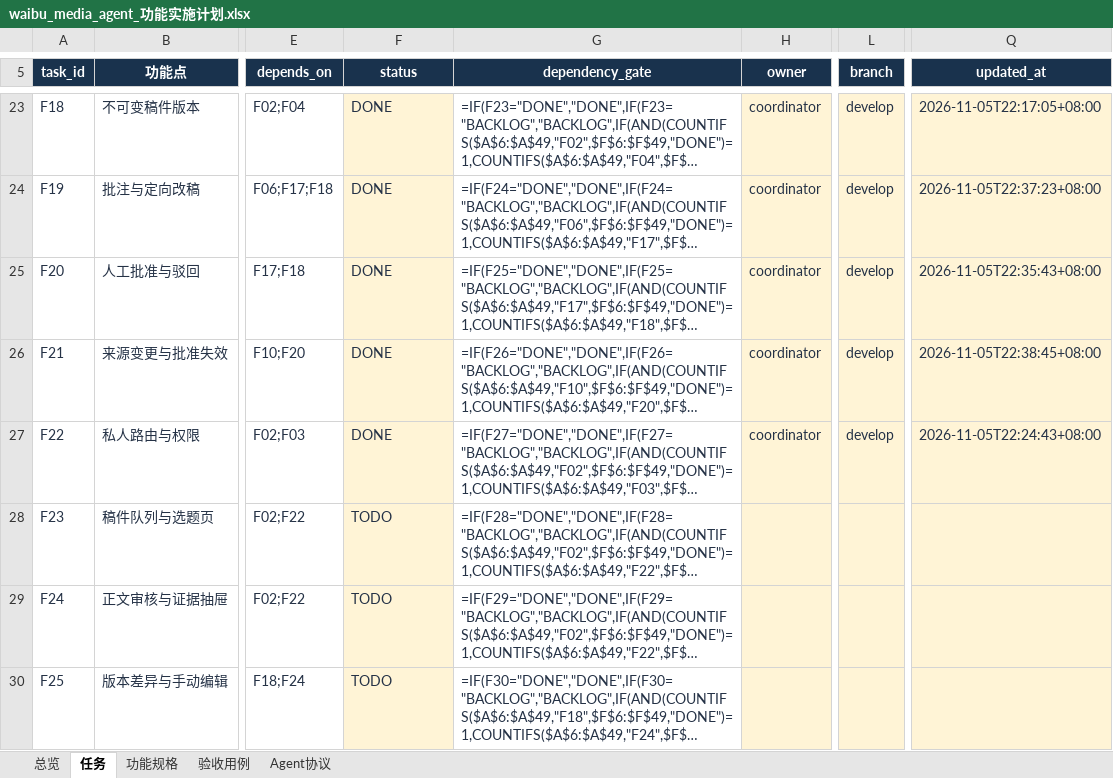
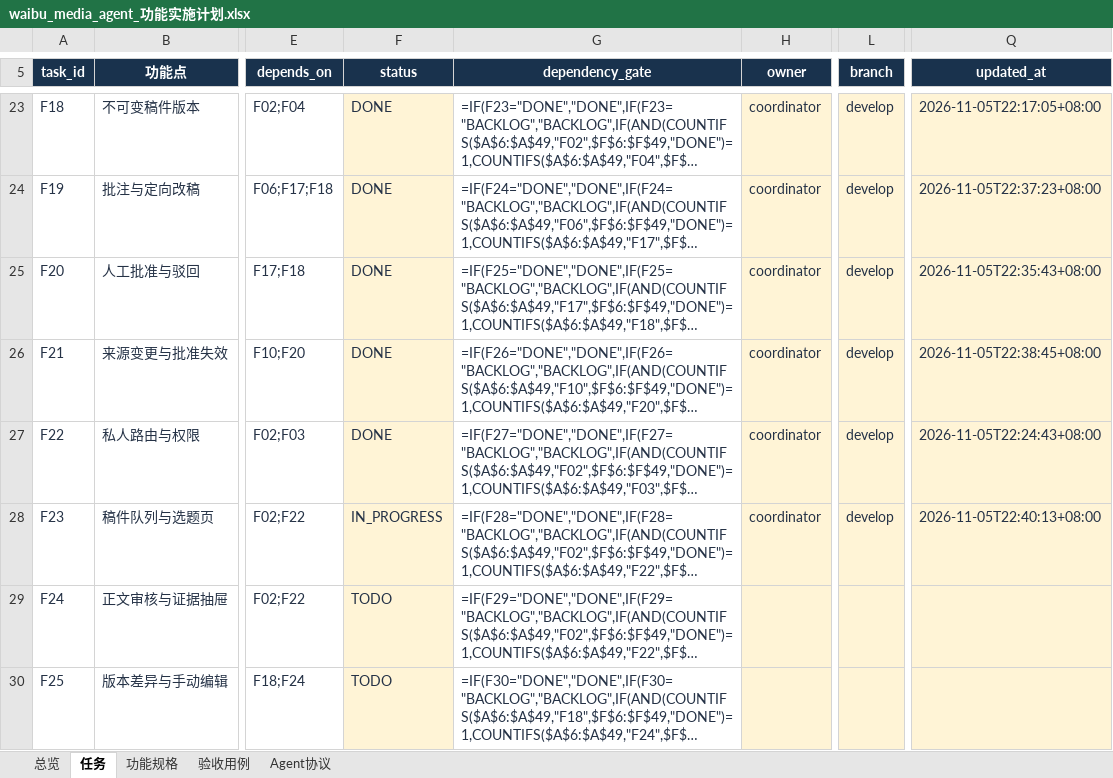
Before and after one commit to leeyaonan/waibu_media_agent, an Excel workbook: outputs/2026-11-05-plan/waibu_media_agent_功能实施计划.xlsx, sheet 任务, drawn as a sheet; only a part is shown, gaps mark what is left out; long unchanged cells end in …; values as stored, in another font and other column widths than the file's, no borders; formulas without a stored value are shown as written; conditional formats and table styles not drawn; the diff names each change by its address in the sheet, - before the commit and + after, or states it on an @@ line.

Commit message:
chore(F23): 标记进行中（列表接口完成，界面待接）

```diff
--- a/outputs/2026-11-05-plan/waibu_media_agent_功能实施计划.xlsx (sheet 任务)
+++ b/outputs/2026-11-05-plan/waibu_media_agent_功能实施计划.xlsx (sheet 任务)
-F28 (status): TODO
+F28 (status): IN_PROGRESS
-H28 (owner): (empty)
+H28 (owner): coordinator
-L28 (branch): (empty)
+L28 (branch): develop
-Q28 (updated_at): (empty)
+Q28 (updated_at): 2026-11-05T22:40:13+08:00
```
